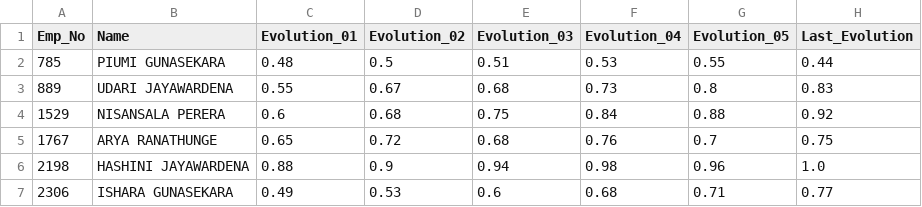
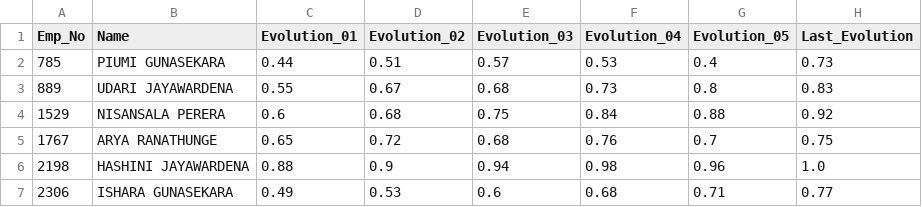
Before and after one commit to Research-2024-056/Final_project_056, a CSV file: Back-End-Flask/WorkForceMap_Flask/Employee_Evolution.csv, drawn as a sheet; only a part is shown.

```diff
--- a/Back-End-Flask/WorkForceMap_Flask/Employee_Evolution.csv
+++ b/Back-End-Flask/WorkForceMap_Flask/Employee_Evolution.csv
@@ -1,3 +1,3 @@
 Emp_No,Name,Evolution_01,Evolution_02,Evolution_03,Evolution_04,Evolution_05,Last_Evolution
-785,PIUMI GUNASEKARA,0.48,0.5,0.51,0.53,0.55,0.44
+785,PIUMI GUNASEKARA,0.44,0.51,0.57,0.53,0.4,0.73
 889,UDARI JAYAWARDENA,0.55,0.67,0.68,0.73,0.8,0.83
```
Also changed, not shown: 3 other files.
